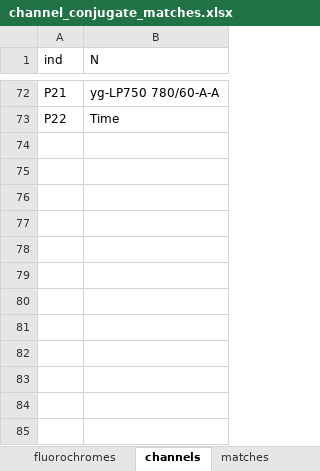
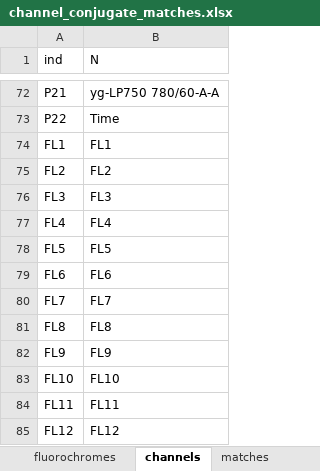
Before and after one commit to Close-your-eyes/fcexpr, an Excel workbook: inst/extdata/channel_conjugate_matches.xlsx, sheet channels, drawn as a sheet; only a part is shown, gaps mark what is left out; values as stored, in another font and other column widths than the file's, no borders; the diff names each change by its address in the sheet, - before the commit and + after, or states it on an @@ line.

```diff
--- a/inst/extdata/channel_conjugate_matches.xlsx (sheet channels)
+++ b/inst/extdata/channel_conjugate_matches.xlsx (sheet channels)
+row 74: FL1 | FL1
+row 75: FL2 | FL2
+row 76: FL3 | FL3
+row 77: FL4 | FL4
+row 78: FL5 | FL5
+row 79: FL6 | FL6
+row 80: FL7 | FL7
+row 81: FL8 | FL8
+row 82: FL9 | FL9
+row 83: FL10 | FL10
+row 84: FL11 | FL11
+row 85: FL12 | FL12
```
Also changed, not shown: sheet matches, sheet fluorochromes, other sheet tabs, 5 other files.
